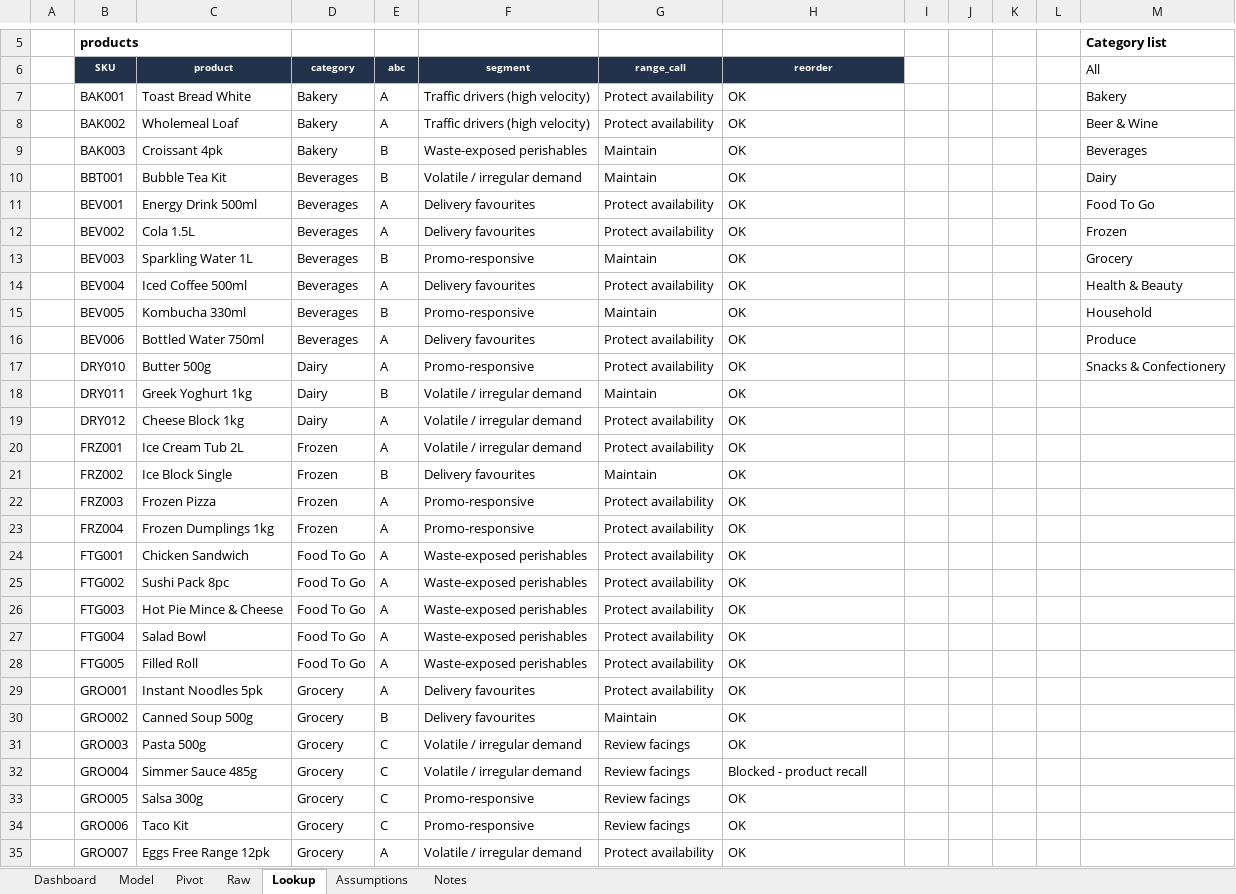
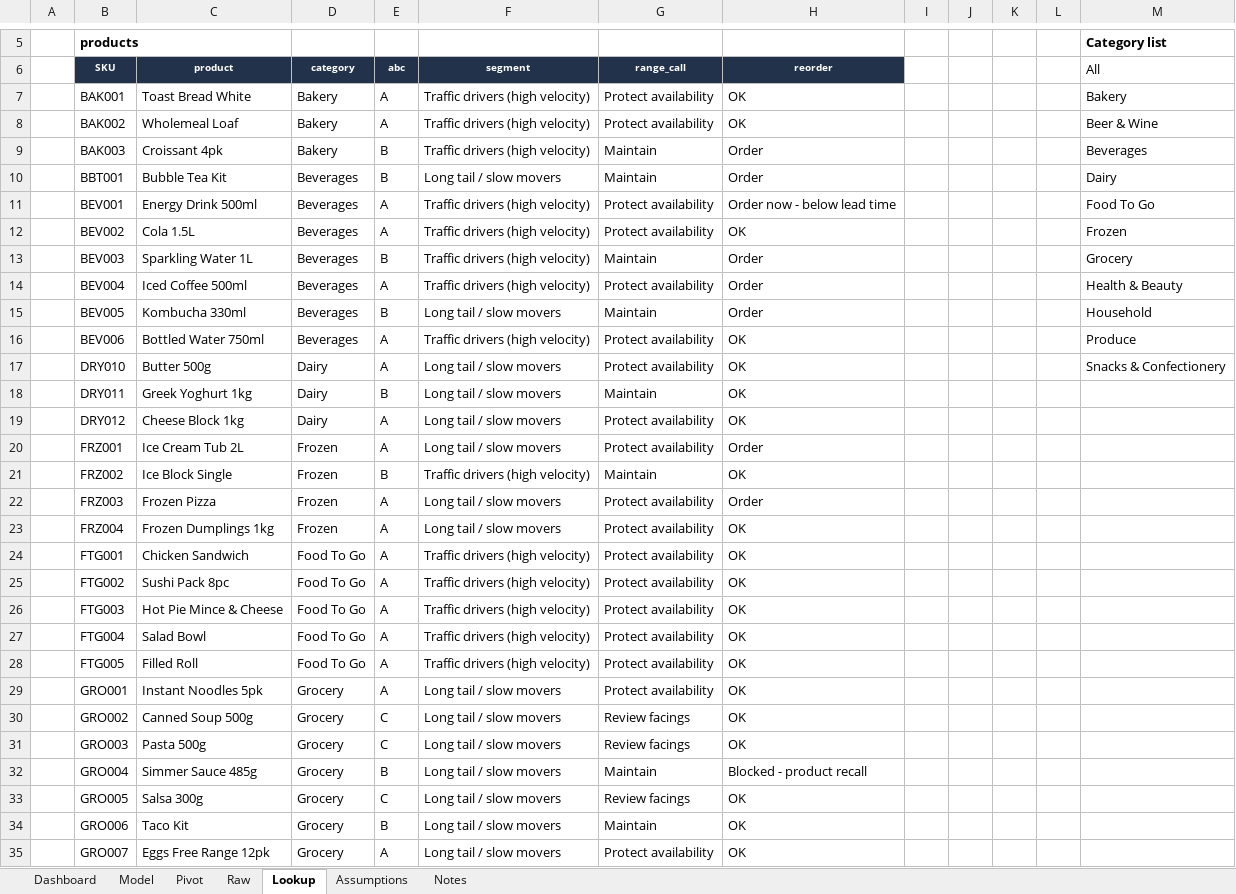
Before and after one commit to Pavi44M/Agent-Shelly-0.3, an Excel workbook: docs/reports/Shelly_Category_Review.xlsx, sheet Lookup, drawn as a sheet; only a part is shown, gaps mark what is left out; values as stored, in another font and other column widths than the file's, no borders; the diff covers the shown part only; the diff names each change by its address in the sheet, - before the commit and + after, or states it on an @@ line.

```diff
--- a/docs/reports/Shelly_Category_Review.xlsx (sheet Lookup)
+++ b/docs/reports/Shelly_Category_Review.xlsx (sheet Lookup)
-F9 (segment): Waste-exposed perishables
+F9 (segment): Traffic drivers (high velocity)
-H9:H10 (reorder): OK
+H9:H10 (reorder): Order
-F10 (segment): Volatile / irregular demand
+F10 (segment): Long tail / slow movers
-F11:F12 (segment): Delivery favourites
+F11:F12 (segment): Traffic drivers (high velocity)
-H11 (reorder): OK
+H11 (reorder): Order now - below lead time
-F13 (segment): Promo-responsive
+F13 (segment): Traffic drivers (high velocity)
-H13:H15 (reorder): OK
+H13:H15 (reorder): Order
-F14 (segment): Delivery favourites
+F14 (segment): Traffic drivers (high velocity)
-F15 (segment): Promo-responsive
+F15 (segment): Long tail / slow movers
-F16 (segment): Delivery favourites
+F16 (segment): Traffic drivers (high velocity)
-F17 (segment): Promo-responsive
+F17 (segment): Long tail / slow movers
-F18:F20 (segment): Volatile / irregular demand
+F18:F20 (segment): Long tail / slow movers
-H20 (reorder): OK
+H20 (reorder): Order
-F21 (segment): Delivery favourites
+F21 (segment): Traffic drivers (high velocity)
-F22:F23 (segment): Promo-responsive
+F22:F23 (segment): Long tail / slow movers
-H22 (reorder): OK
+H22 (reorder): Order
-F24:F28 (segment): Waste-exposed perishables
+F24:F28 (segment): Traffic drivers (high velocity)
-F29:F30 (segment): Delivery favourites
+F29:F30 (segment): Long tail / slow movers
-E30 (abc): B
+E30 (abc): C
-G30 (range_call): Maintain
+G30 (range_call): Review facings
-F31:F32 (segment): Volatile / irregular demand
+F31:F32 (segment): Long tail / slow movers
-E32 (abc): C
+E32 (abc): B
-G32 (range_call): Review facings
+G32 (range_call): Maintain
-F33:F34 (segment): Promo-responsive
+F33:F34 (segment): Long tail / slow movers
-E34 (abc): C
+E34 (abc): B
-G34 (range_call): Review facings
+G34 (range_call): Maintain
-F35 (segment): Volatile / irregular demand
+F35 (segment): Long tail / slow movers
```
Also changed, not shown: 38 edited cells elsewhere in this sheet, sheet Raw, sheet Pivot, sheet Model, sheet Dashboard, sheet Notes, sheet Assumptions, formulas that keep their value, docs/reports/Shelly_13_Week_Forecast.xlsx, docs/reports/Shelly_Budget_Plan.xlsx, 36 other files.
